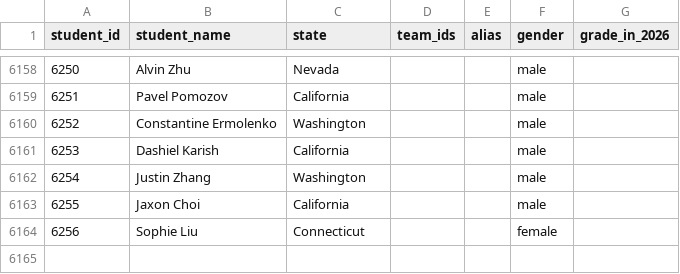
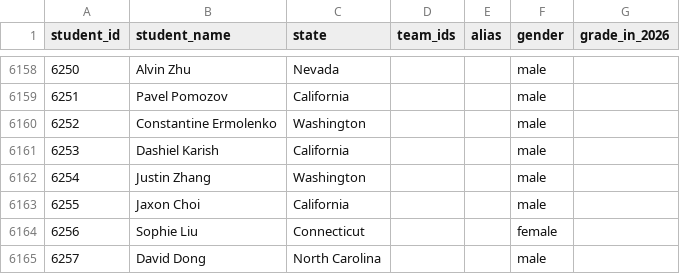
Before and after one commit to x-du/math-competition, a CSV file: database/students/students.csv, drawn as a sheet; only a part is shown, gaps mark what is left out.

```diff
--- a/database/students/students.csv
+++ b/database/students/students.csv
@@ -6164 +6164,2 @@ student_id,student_name,state,team_ids,alias,gender,grade_in_2026
 6256,Sophie Liu,Connecticut,,,female,
+6257,David Dong,North Carolina,,,male,
```
Also changed, not shown: 3 other files.
